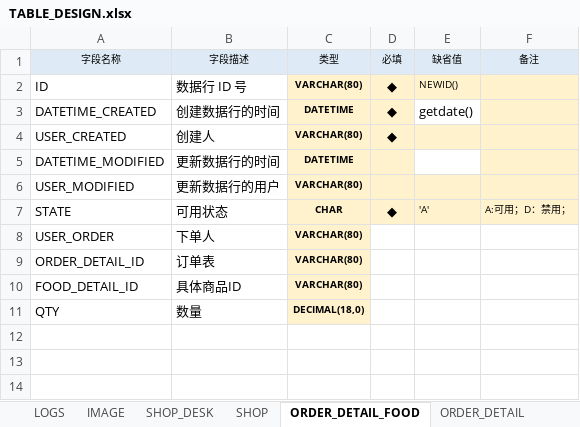
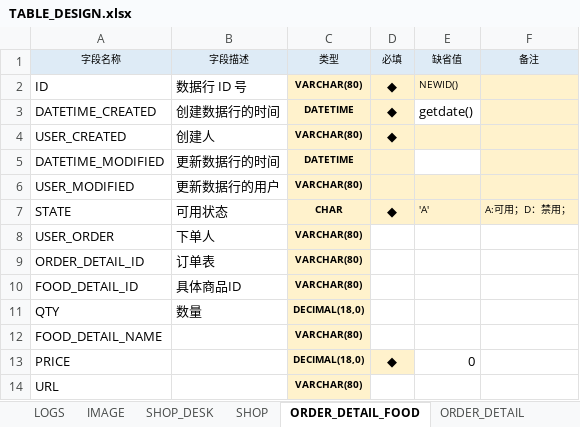
Before and after one commit to trastorGuo/order, an Excel workbook: Document/TABLE_DESIGN.xlsx, sheet ORDER_DETAIL_FOOD, drawn as a sheet; values as stored, in another font and other column widths than the file's, no borders; the diff names each change by its address in the sheet, - before the commit and + after, or states it on an @@ line.

```diff
--- a/Document/TABLE_DESIGN.xlsx (sheet ORDER_DETAIL_FOOD)
+++ b/Document/TABLE_DESIGN.xlsx (sheet ORDER_DETAIL_FOOD)
+row 12: FOOD_DETAIL_NAME |  | VARCHAR(80)
+row 13: PRICE |  | DECIMAL(18,0) | ◆ | 0
+row 14: URL |  | VARCHAR(80)
```
Also changed, not shown: sheet SHOP, sheet ORDER_HEAD, sheet FOOD, sheet FOOD_TYPE, sheet LOGS, sheet SYS_PARAM, 2 more sheets, 11 other files.
